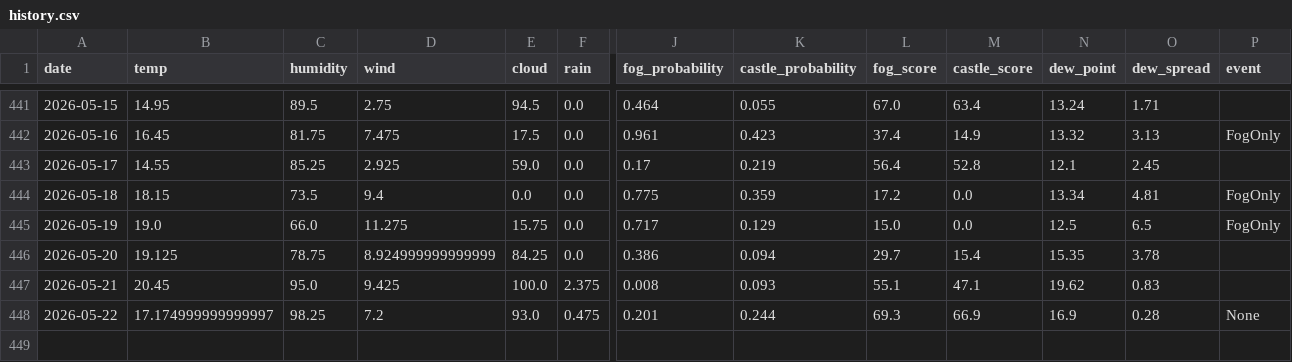
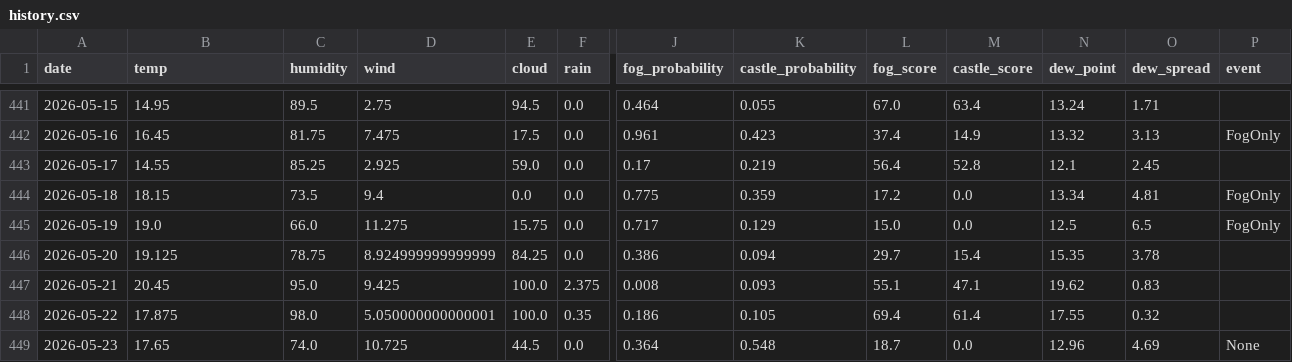
Before and after one commit to 2Gsasaki/skycastle-ai, a CSV file: data/history.csv, drawn as a sheet; only a part is shown, gaps mark what is left out; rows hold the shown columns only; the diff covers the shown part only; the diff names each change by its address in the sheet, - before the commit and + after, or states it on an @@ line.

```diff
--- a/data/history.csv
+++ b/data/history.csv
-B448 (temp): 17.174999999999997
+B448 (temp): 17.875
-C448 (humidity): 98.25
+C448 (humidity): 98.0
-D448 (wind): 7.2
+D448 (wind): 5.050000000000001
-E448 (cloud): 93.0
+E448 (cloud): 100.0
-F448 (rain): 0.475
+F448 (rain): 0.35
-J448 (fog_probability): 0.201
+J448 (fog_probability): 0.186
-K448 (castle_probability): 0.244
+K448 (castle_probability): 0.105
-L448 (fog_score): 69.3
+L448 (fog_score): 69.4
-M448 (castle_score): 66.9
+M448 (castle_score): 61.4
-N448 (dew_point): 16.9
+N448 (dew_point): 17.55
-O448 (dew_spread): 0.28
+O448 (dew_spread): 0.32
-P448 (event): None
+P448 (event): (empty)
+row 449: 2026-05-23 | 17.65 | 74.0 | 10.725 | 44.5 | 0.0 | 0.364 | 0.548 | 18.7 | 0.0 | 12.96 | 4.69 | None
```
Also changed, not shown: 2 edited cells elsewhere in this file, 5 other files.
